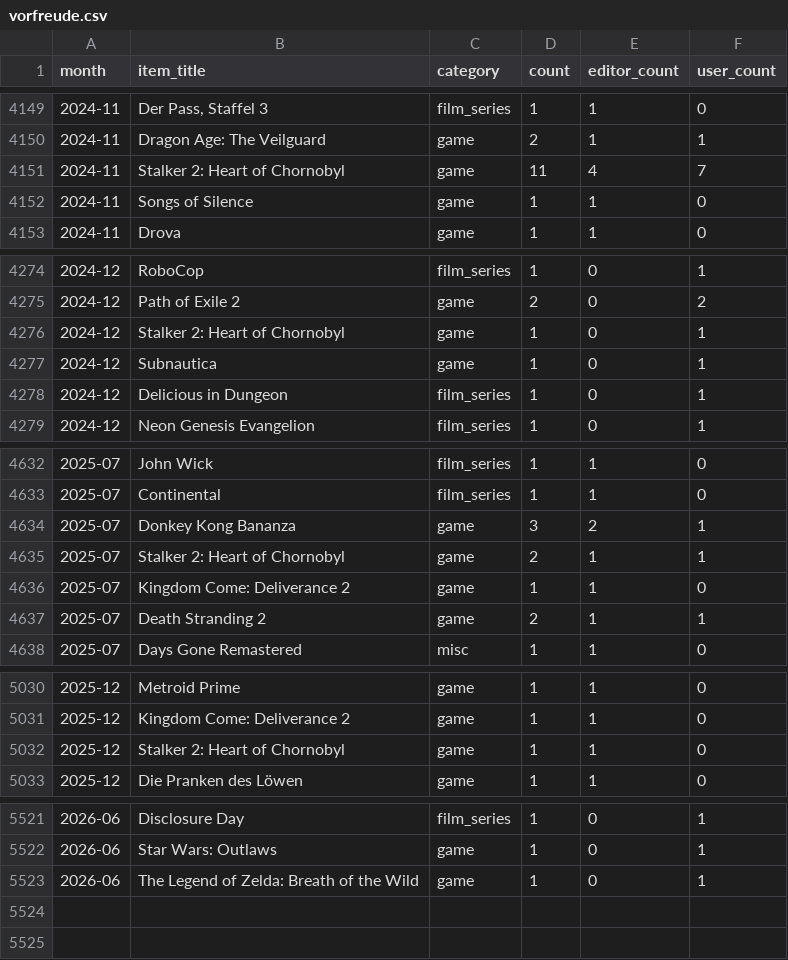
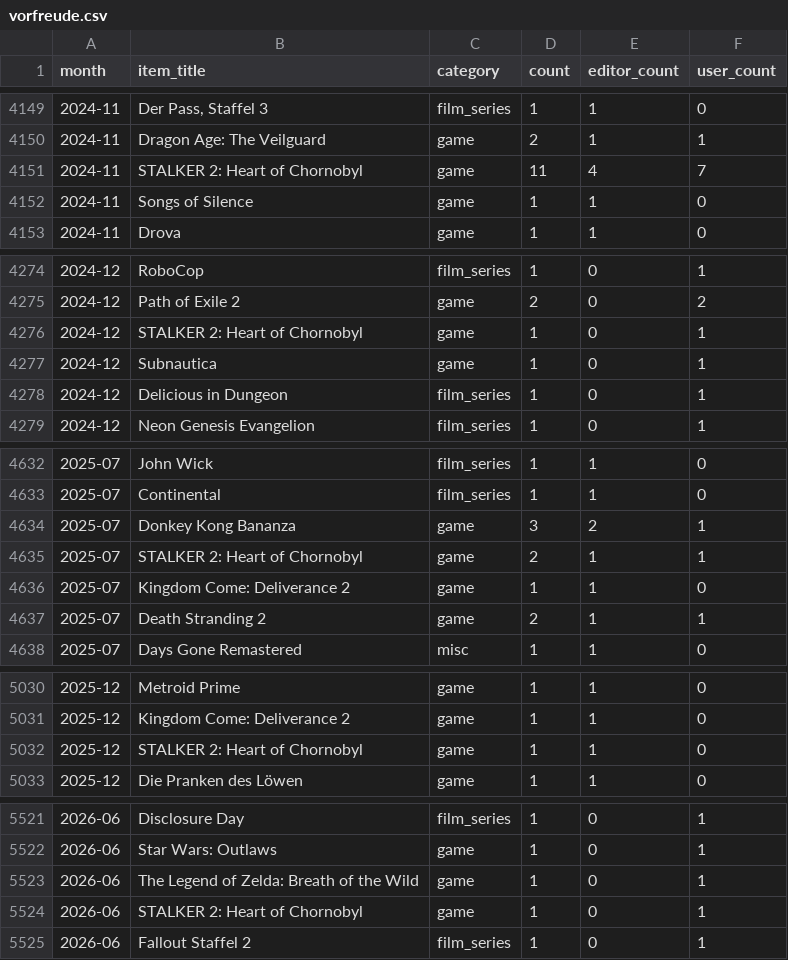
Before and after one commit to AlainBla/gg-stats, a CSV file: data/vorfreude.csv, drawn as a sheet; only a part is shown, gaps mark what is left out; the diff covers the shown part only.

Commit message:
feat(data): add MicBass user_items for 2026-06

```diff
--- a/data/vorfreude.csv
+++ b/data/vorfreude.csv
@@ -4150,3 +4150,3 @@ month,item_title,category,count,editor_count,user_count
 2024-11,Dragon Age: The Veilguard,game,2,1,1
-2024-11,Stalker 2: Heart of Chornobyl,game,11,4,7
+2024-11,STALKER 2: Heart of Chornobyl,game,11,4,7
 2024-11,Songs of Silence,game,1,1,0
@@ -4275,3 +4275,3 @@ month,item_title,category,count,editor_count,user_count
 2024-12,Path of Exile 2,game,2,0,2
-2024-12,Stalker 2: Heart of Chornobyl,game,1,0,1
+2024-12,STALKER 2: Heart of Chornobyl,game,1,0,1
 2024-12,Subnautica,game,1,0,1
@@ -4634,3 +4634,3 @@ month,item_title,category,count,editor_count,user_count
 2025-07,Donkey Kong Bananza,game,3,2,1
-2025-07,Stalker 2: Heart of Chornobyl,game,2,1,1
+2025-07,STALKER 2: Heart of Chornobyl,game,2,1,1
 2025-07,Kingdom Come: Deliverance 2,game,1,1,0
@@ -5031,3 +5031,3 @@ month,item_title,category,count,editor_count,user_count
 2025-12,Kingdom Come: Deliverance 2,game,1,1,0
-2025-12,Stalker 2: Heart of Chornobyl,game,1,1,0
+2025-12,STALKER 2: Heart of Chornobyl,game,1,1,0
 2025-12,Die Pranken des Löwen,game,1,1,0
@@ -5523 +5523,3 @@ month,item_title,category,count,editor_count,user_count
 2026-06,The Legend of Zelda: Breath of the Wild,game,1,0,1
+2026-06,STALKER 2: Heart of Chornobyl,game,1,0,1
+2026-06,Fallout Staffel 2,film_series,1,0,1
```
Also changed, not shown: 1 edited cell elsewhere in this file, 1 other file.
